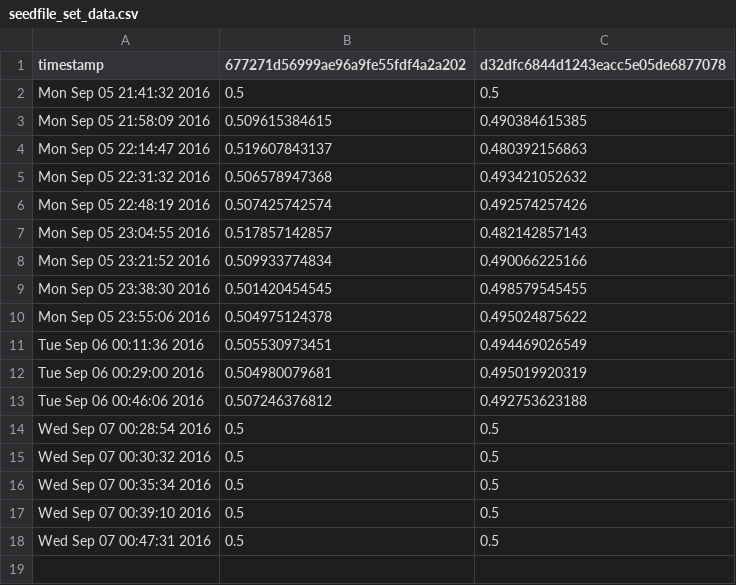
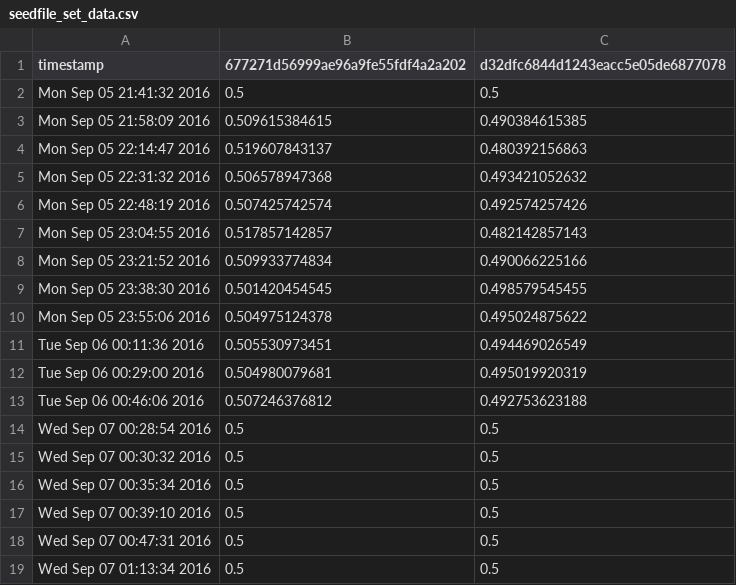
Before and after one commit to amir9979/diagnose_vulnerabilities, a CSV file: FOE2/notepad/results/convert v5.5.7/seedfiles/seedfile_set_data.csv, drawn as a sheet; the diff names each change by its address in the sheet, - before the commit and + after, or states it on an @@ line.

```diff
--- a/FOE2/notepad/results/convert v5.5.7/seedfiles/seedfile_set_data.csv
+++ b/FOE2/notepad/results/convert v5.5.7/seedfiles/seedfile_set_data.csv
+row 19: Wed Sep 07 01:13:34 2016 | 0.5 | 0.5
```
Also changed, not shown: 39 other files.
